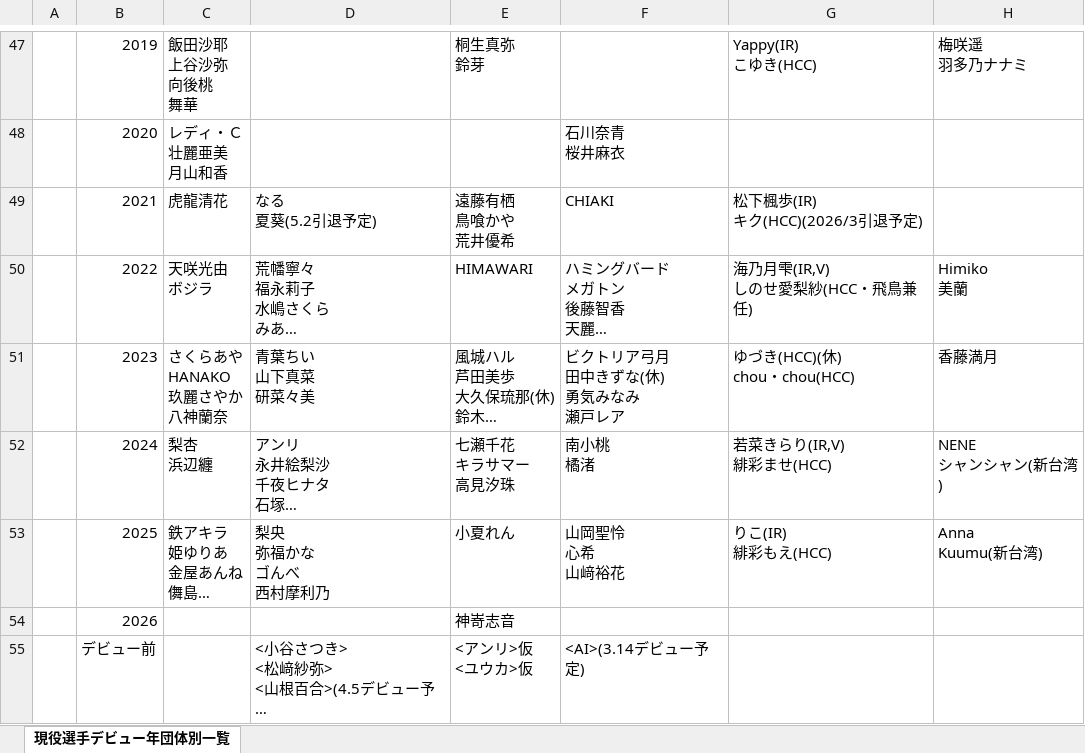
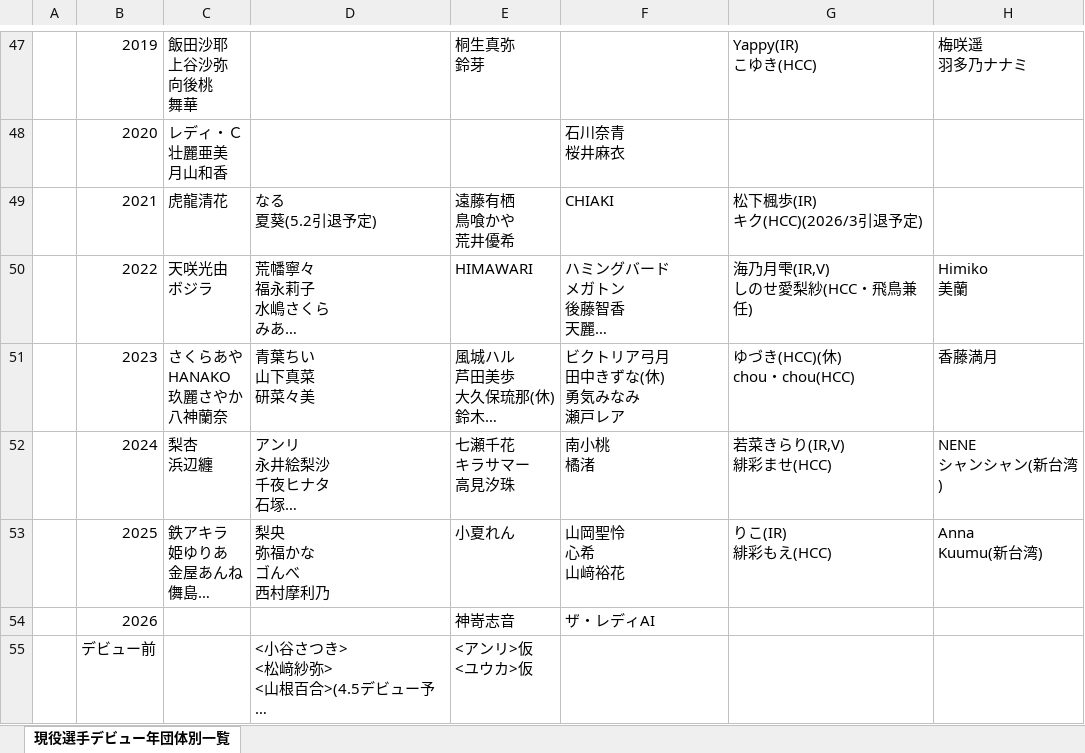
Before and after one commit to nakawankuma/joshi_wrestling_data, an Excel workbook: woman-excel.xlsx, sheet 現役選手デビュー年団体別一覧, drawn as a sheet; only a part is shown, gaps mark what is left out; long unchanged cells end in …; values as stored, in another font and other column widths than the file's, no borders; table styles not drawn; the diff names each change by its address in the sheet, - before the commit and + after, or states it on an @@ line.

```diff
--- a/woman-excel.xlsx (sheet 現役選手デビュー年団体別一覧)
+++ b/woman-excel.xlsx (sheet 現役選手デビュー年団体別一覧)
-F54: (empty)
+F54: ザ・レディAI
-F55: <AI>(3.14デビュー予定)
+F55: (empty)
```
Also changed, not shown: 1 other file.
